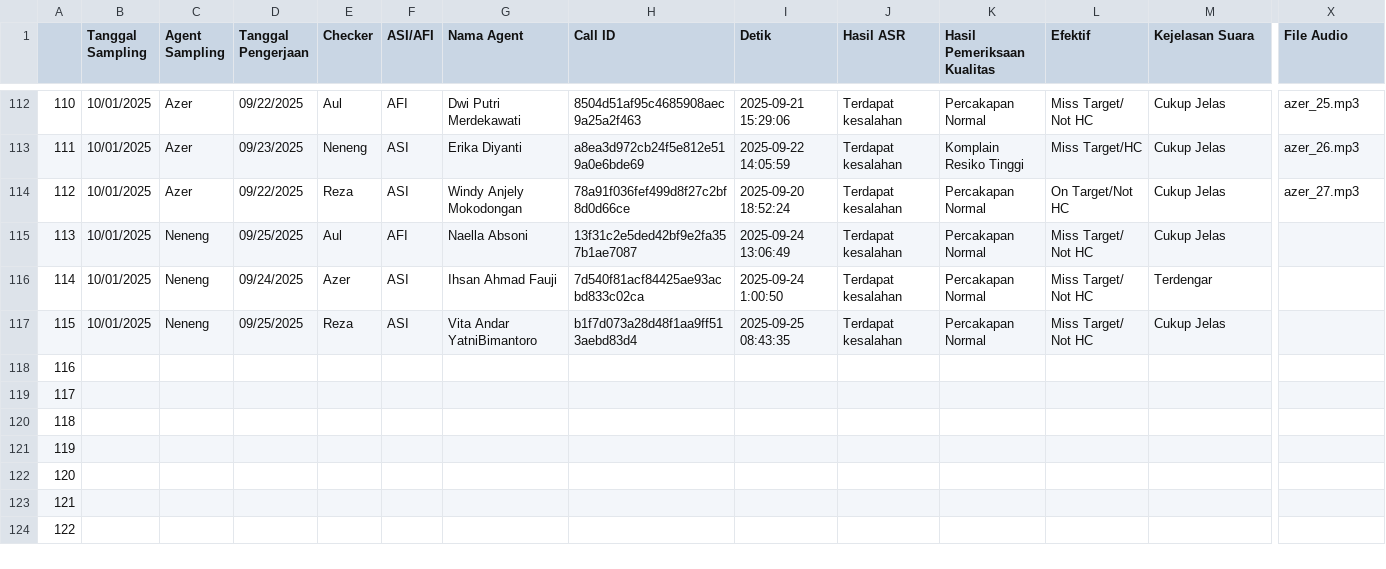
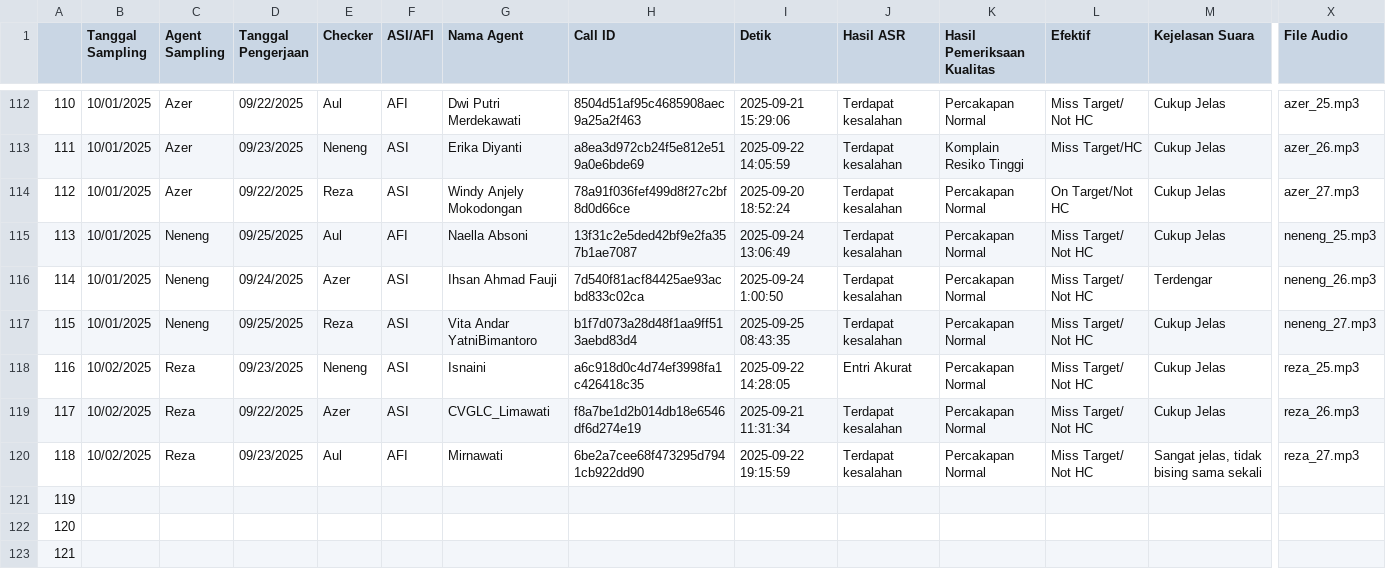
Before and after one commit to OzyPrazuganda/ai_dashboard, a CSV file: dataset_qc/weekly_calibration_data.csv, drawn as a sheet; only a part is shown, gaps mark what is left out; the shorter side is filled out with more unchanged rows; removed rows and columns are numbered as before the commit, all else as after; rows hold the shown columns only; the diff covers the shown part only; the diff names each change by its address in the sheet, - before the commit and + after, or states it on an @@ line.

```diff
--- a/dataset_qc/weekly_calibration_data.csv
+++ b/dataset_qc/weekly_calibration_data.csv
-X115 (File Audio): (empty)
+X115 (File Audio): neneng_25.mp3
-X116 (File Audio): (empty)
+X116 (File Audio): neneng_26.mp3
-X117 (File Audio): (empty)
+X117 (File Audio): neneng_27.mp3
-row 118: 116
+row 118: 116 | 10/02/2025 | Reza | 09/23/2025 | Neneng | ASI | Isnaini | a6c918d0c4d74ef3998fa1c426418c35 | 2025-09-22 14:28:05 | Entri Akurat | Percakapan Normal | Miss Target/ Not HC | Cukup Jelas | reza_25.mp3
-B119:B120 (Tanggal Sampling): (empty)
+B119:B120 (Tanggal Sampling): 10/02/2025
-C119:C120 (Agent Sampling): (empty)
+C119:C120 (Agent Sampling): Reza
-D119 (Tanggal Pengerjaan): (empty)
+D119 (Tanggal Pengerjaan): 09/22/2025
-E119 (Checker): (empty)
+E119 (Checker): Azer
-F119 (ASI/AFI): (empty)
+F119 (ASI/AFI): ASI
-G119 (Nama Agent): (empty)
+G119 (Nama Agent): CVGLC_Limawati
-H119 (Call ID): (empty)
+H119 (Call ID): f8a7be1d2b014db18e6546df6d274e19
-I119 (Detik): (empty)
+I119 (Detik): 2025-09-21 11:31:34
-J119:J120 (Hasil ASR): (empty)
+J119:J120 (Hasil ASR): Terdapat kesalahan
-K119:K120 (Hasil Pemeriksaan Kualitas): (empty)
+K119:K120 (Hasil Pemeriksaan Kualitas): Percakapan Normal
-L119:L120 (Efektif): (empty)
+L119:L120 (Efektif): Miss Target/ Not HC
-M119 (Kejelasan Suara): (empty)
+M119 (Kejelasan Suara): Cukup Jelas
-X119 (File Audio): (empty)
+X119 (File Audio): reza_26.mp3
-D120 (Tanggal Pengerjaan): (empty)
+D120 (Tanggal Pengerjaan): 09/23/2025
-E120 (Checker): (empty)
+E120 (Checker): Aul
-F120 (ASI/AFI): (empty)
+F120 (ASI/AFI): AFI
-G120 (Nama Agent): (empty)
+G120 (Nama Agent): Mirnawati
-H120 (Call ID): (empty)
+H120 (Call ID): 6be2a7cee68f473295d7941cb922dd90
-I120 (Detik): (empty)
+I120 (Detik): 2025-09-22 19:15:59
-M120 (Kejelasan Suara): (empty)
+M120 (Kejelasan Suara): Sangat jelas, tidak bising sama sekali
-X120 (File Audio): (empty)
+X120 (File Audio): reza_27.mp3
```
Also changed, not shown: 10 edited cells elsewhere in this file, dataset_kula/csat.csv, dataset_kula/csat_takeout.csv, 19 other files.
